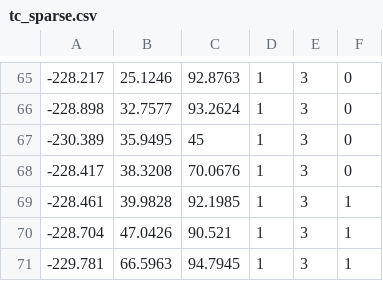
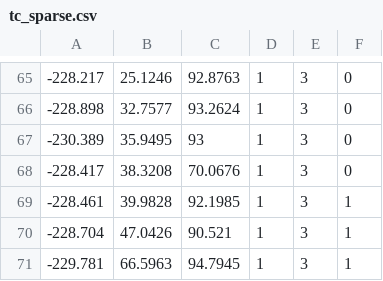
Before and after one commit to dlab-ut/tsukutsuku2_waypoints, a CSV file: tc/tc_sparse.csv, drawn as a sheet; only a part is shown, gaps mark what is left out.

Commit message:
行き信号手前 修正

```diff
--- a/tc/tc_sparse.csv
+++ b/tc/tc_sparse.csv
@@ -66,3 +66,3 @@
 -228.898,32.7577,93.2624,1,3,0
--230.389,35.9495,45,1,3,0
+-230.389,35.9495,93,1,3,0
 -228.417,38.3208,70.0676,1,3,0
```
